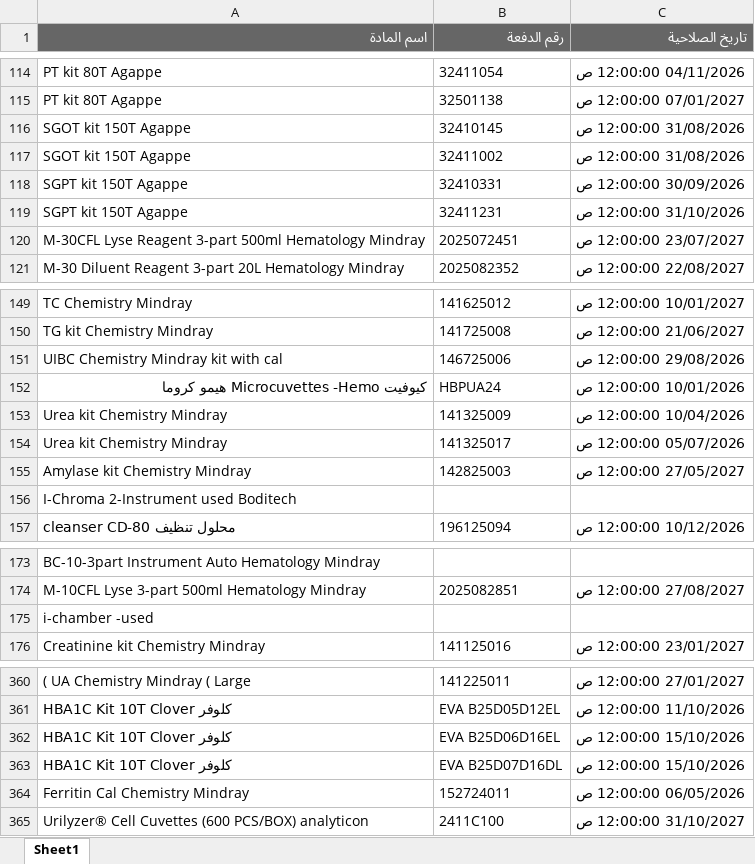
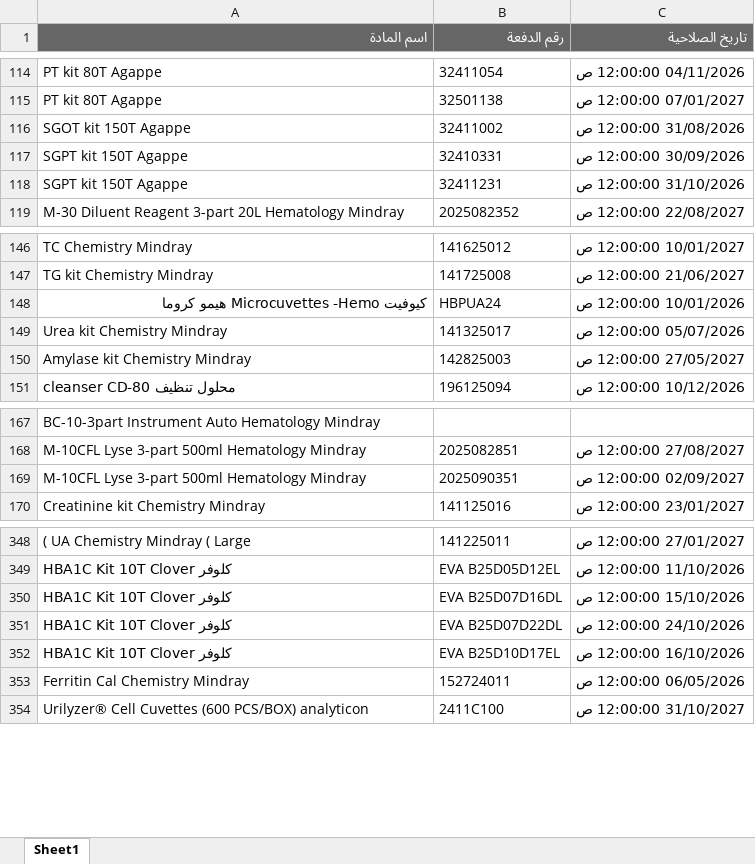
Before and after one commit to abdallawolf92/expiry-check, an Excel workbook: المواد.xlsx, sheet Sheet1, drawn as a sheet; only a part is shown, gaps mark what is left out; values as stored, in another font and other column widths than the file's, no borders; removed rows and columns are numbered as before the commit, all else as after; the diff covers the shown part only; the diff names each change by its address in the sheet, - before the commit and + after, or states it on an @@ line.

Commit message:
Add files via upload

```diff
--- a/المواد.xlsx (sheet Sheet1)
+++ b/المواد.xlsx (sheet Sheet1)
-row 116: SGOT kit 150T Agappe | 32410145 | 31/08/2026 12:00:00 ص
-row 120: M-30CFL Lyse Reagent 3-part 500ml Hematology Mindray | 2025072451 | 23/07/2027 12:00:00 ص
-row 151: UIBC Chemistry Mindray kit with cal | 146725006 | 29/08/2026 12:00:00 ص
-row 153: Urea kit Chemistry Mindray | 141325009 | 10/04/2026 12:00:00 ص
-row 156: I-Chroma 2-Instrument used Boditech
-row 175: i-chamber -used
+row 169: M-10CFL Lyse 3-part 500ml Hematology Mindray | 2025090351 | 02/09/2027 12:00:00 ص
-row 362: HBA1C Kit 10T Clover كلوفر | EVA B25D06D16EL | 15/10/2026 12:00:00 ص
+row 351: HBA1C Kit 10T Clover كلوفر | EVA B25D07D22DL | 24/10/2026 12:00:00 ص
+row 352: HBA1C Kit 10T Clover كلوفر | EVA B25D10D17EL | 16/10/2026 12:00:00 ص
```
Also changed, not shown: 8 removed rows elsewhere in this sheet.
